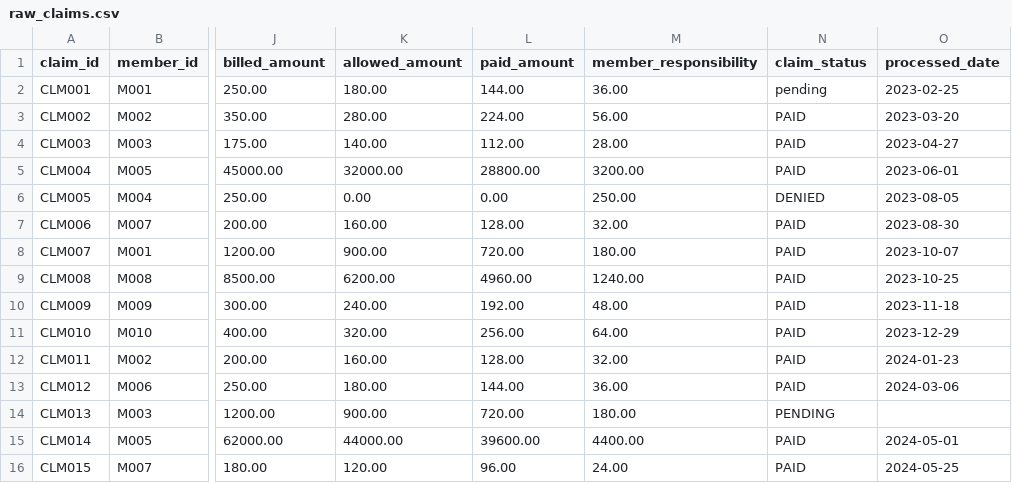
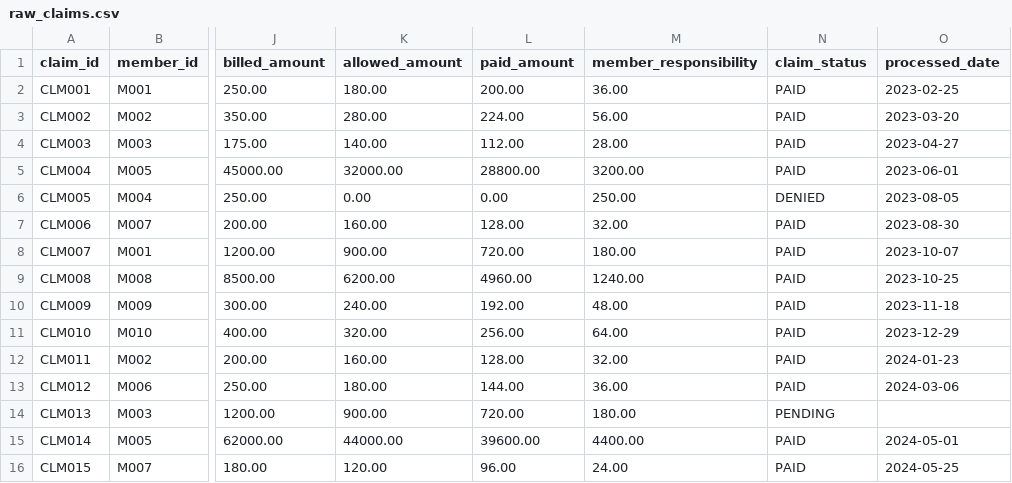
Before and after one commit to krishnaspark2005-ctrl/dbrepository, a CSV file: seeds/raw_claims.csv, drawn as a sheet; only a part is shown, gaps mark what is left out; the diff names each change by its address in the sheet, - before the commit and + after, or states it on an @@ line.

Commit message:
commit

```diff
--- a/seeds/raw_claims.csv
+++ b/seeds/raw_claims.csv
-L2 (paid_amount): 144.00
+L2 (paid_amount): 200.00
-N2 (claim_status): pending
+N2 (claim_status): PAID
```
